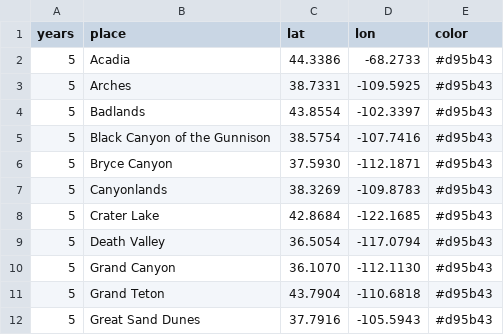
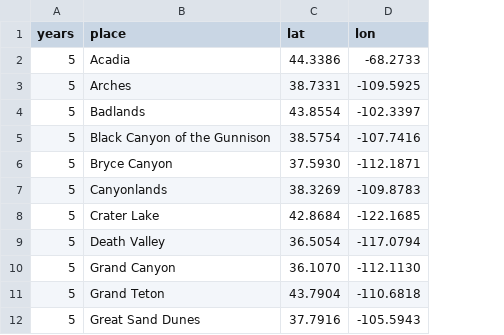
Before and after one commit to EmilyLindemer/EmilyLindemer.github.io, a CSV file: nationalparks/parks-visited.csv, drawn as a sheet; only a part is shown; the diff names each change by its address in the sheet, - before the commit and + after, or states it on an @@ line.

Commit message:
bug fix

```diff
--- a/nationalparks/parks-visited.csv
+++ b/nationalparks/parks-visited.csv
-column E (color), rows 2-12: all #d95b43
```
